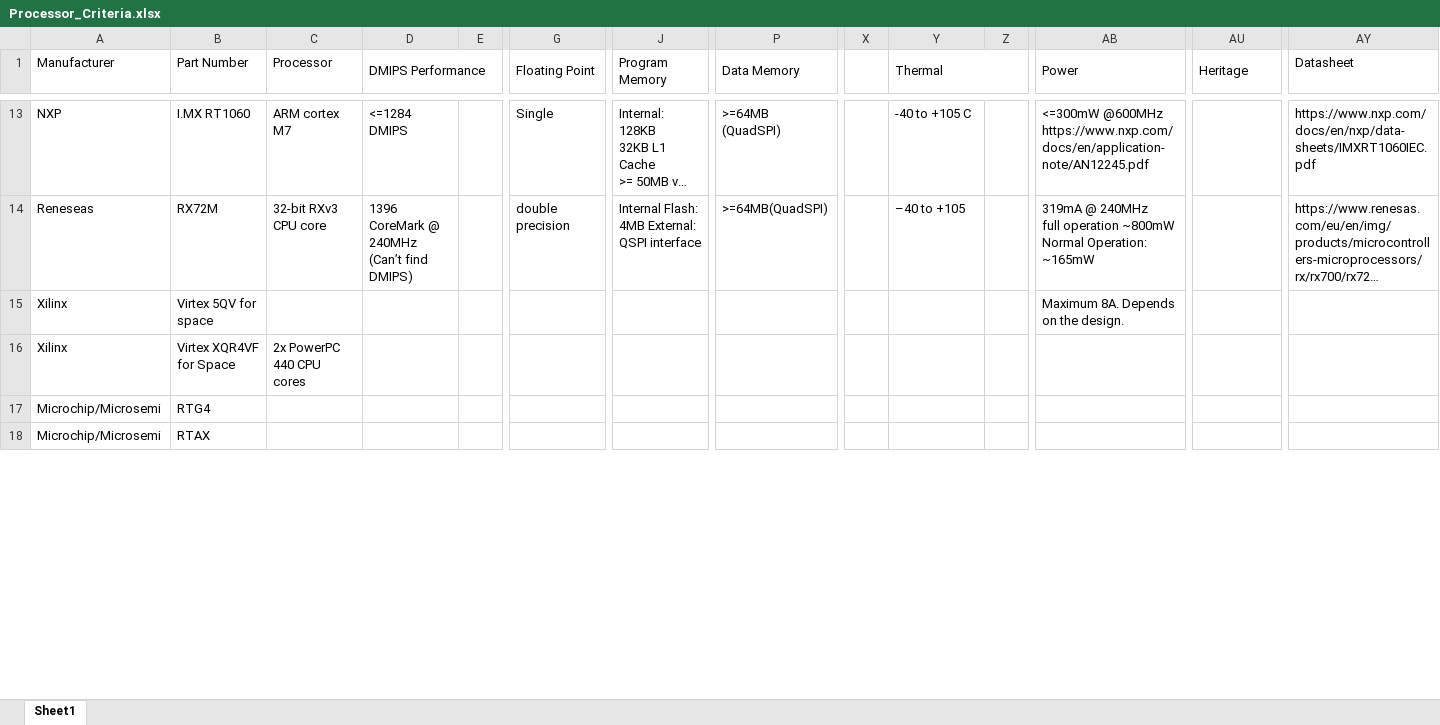
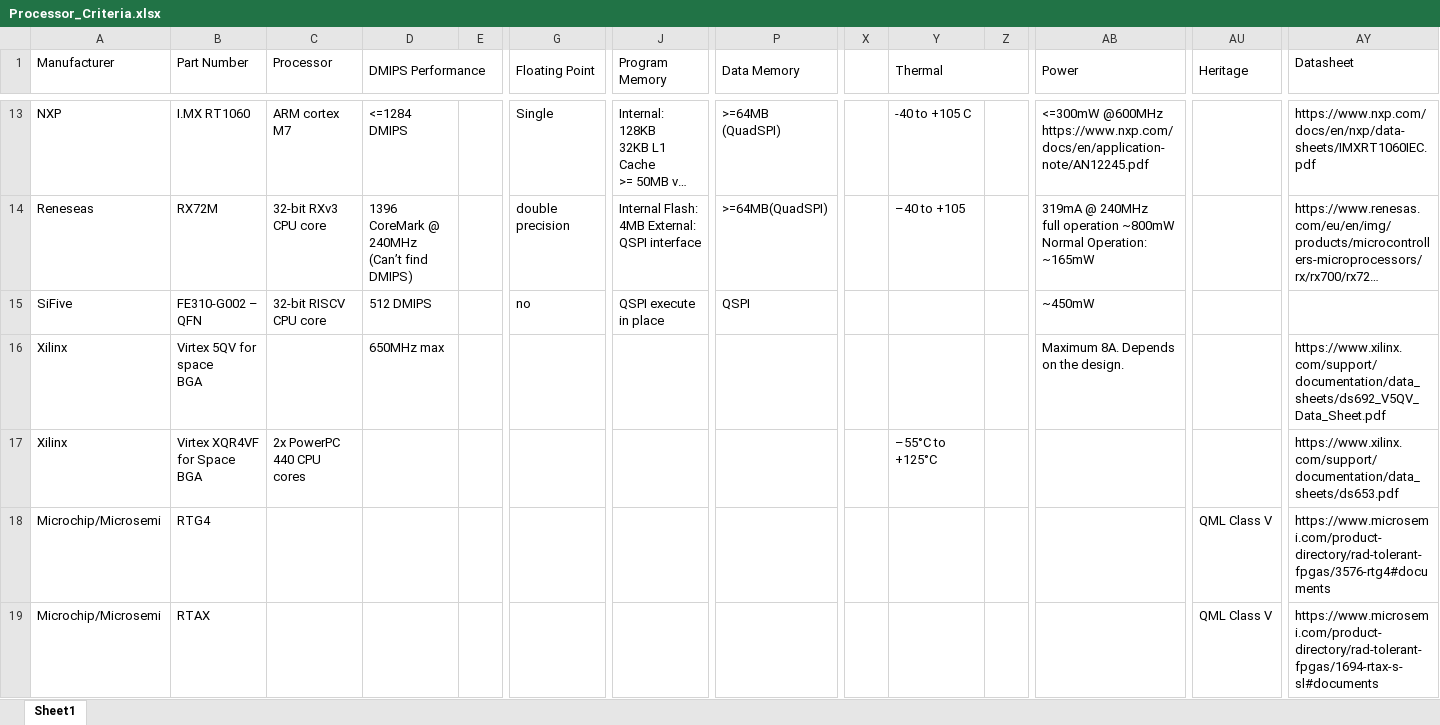
Before and after one commit to mauriciomc/GIT_OPENSATELLITE, an Excel workbook: documents/Processor_Criteria.xlsx, sheet Sheet1, drawn as a sheet; only a part is shown, gaps mark what is left out; long unchanged cells end in …; values as stored, in another font and other column widths than the file's, no cell formats; addresses are those after the commit; rows hold the shown columns only; ↵ is a line break in a cell; the diff covers the shown part only; the diff names each change by its address in the sheet, - before the commit and + after, or states it on an @@ line.

Commit message:
Added more information

```diff
--- a/documents/Processor_Criteria.xlsx (sheet Sheet1)
+++ b/documents/Processor_Criteria.xlsx (sheet Sheet1)
+row 15: SiFive | FE310-G002 – QFN | 32-bit RISCV CPU core | 512 DMIPS |  | no | QSPI execute in place | QSPI |  |  |  | ~450mW
-B16 (Part Number): Virtex 5QV for space
+B16 (Part Number): Virtex 5QV for space ↵ BGA
-D16 (DMIPS Performance): (empty)
+D16 (DMIPS Performance): 650MHz max
-AY16 (Datasheet): (empty)
+AY16 (Datasheet): https://www.xilinx.com/support/documentation/data_sheets/ds692_V5QV_Data_Sheet.pdf
-B17 (Part Number): Virtex XQR4VF for Space
+B17 (Part Number): Virtex XQR4VF for Space ↵ BGA
-Y17 (Thermal): (empty)
+Y17 (Thermal): –55°C to +125°C
-AY17 (Datasheet): (empty)
+AY17 (Datasheet): https://www.xilinx.com/support/documentation/data_sheets/ds653.pdf
-AU18:AU19 (Heritage): (empty)
+AU18:AU19 (Heritage): QML Class V
-AY18 (Datasheet): (empty)
+AY18 (Datasheet): https://www.microsemi.com/product-directory/rad-tolerant-fpgas/3576-rtg4#documents
-AY19 (Datasheet): (empty)
+AY19 (Datasheet): https://www.microsemi.com/product-directory/rad-tolerant-fpgas/1694-rtax-s-sl#documents
```
Also changed, not shown: 6 added rows, 1 removed row and 9 edited cells elsewhere in this sheet, cell formats.
